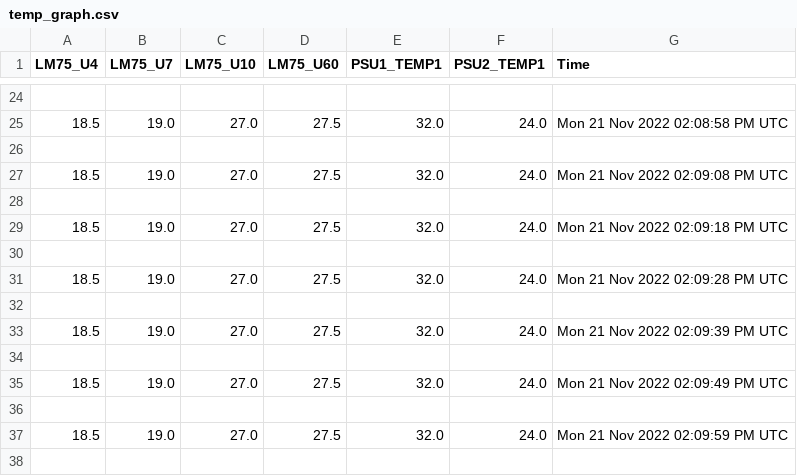
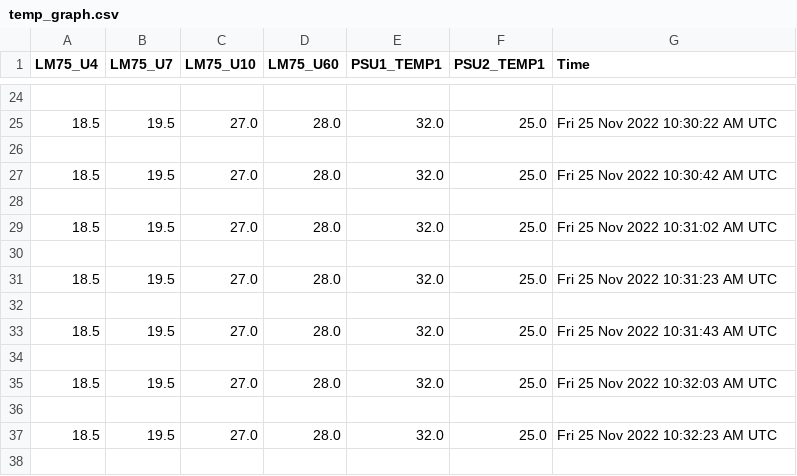
Before and after one commit to khanna-harshit/cpu_util_port_analyzer, a CSV file: output/csv/temp_graph.csv, drawn as a sheet; only a part is shown, gaps mark what is left out; the diff covers the shown part only.

```diff
--- a/output/csv/temp_graph.csv
+++ b/output/csv/temp_graph.csv
@@ -24,15 +24,15 @@ LM75_U4,LM75_U7,LM75_U10,LM75_U60,PSU1_TEMP1,PSU2_TEMP1,Time
 
-18.5,19.0,27.0,27.5,32.0,24.0,Mon 21 Nov 2022 02:08:58 PM UTC
+18.5,19.5,27.0,28.0,32.0,25.0,Fri 25 Nov 2022 10:30:22 AM UTC
 
-18.5,19.0,27.0,27.5,32.0,24.0,Mon 21 Nov 2022 02:09:08 PM UTC
+18.5,19.5,27.0,28.0,32.0,25.0,Fri 25 Nov 2022 10:30:42 AM UTC
 
-18.5,19.0,27.0,27.5,32.0,24.0,Mon 21 Nov 2022 02:09:18 PM UTC
+18.5,19.5,27.0,28.0,32.0,25.0,Fri 25 Nov 2022 10:31:02 AM UTC
 
-18.5,19.0,27.0,27.5,32.0,24.0,Mon 21 Nov 2022 02:09:28 PM UTC
+18.5,19.5,27.0,28.0,32.0,25.0,Fri 25 Nov 2022 10:31:23 AM UTC
 
-18.5,19.0,27.0,27.5,32.0,24.0,Mon 21 Nov 2022 02:09:39 PM UTC
+18.5,19.5,27.0,28.0,32.0,25.0,Fri 25 Nov 2022 10:31:43 AM UTC
 
-18.5,19.0,27.0,27.5,32.0,24.0,Mon 21 Nov 2022 02:09:49 PM UTC
+18.5,19.5,27.0,28.0,32.0,25.0,Fri 25 Nov 2022 10:32:03 AM UTC
 
-18.5,19.0,27.0,27.5,32.0,24.0,Mon 21 Nov 2022 02:09:59 PM UTC
+18.5,19.5,27.0,28.0,32.0,25.0,Fri 25 Nov 2022 10:32:23 AM UTC
 
```
Also changed, not shown: 82 edited cells elsewhere in this file, output/csv/cpu_usage.csv, output/csv/docker_stats.csv, 11 other files.
